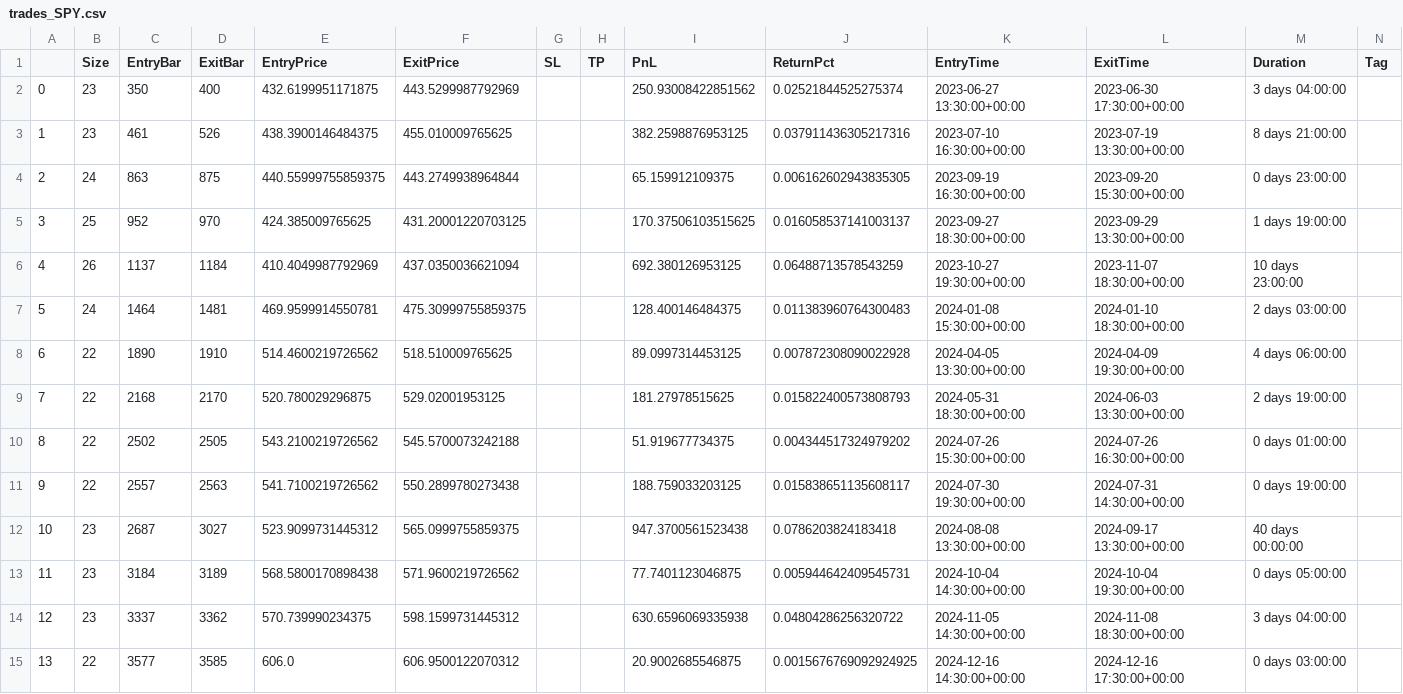
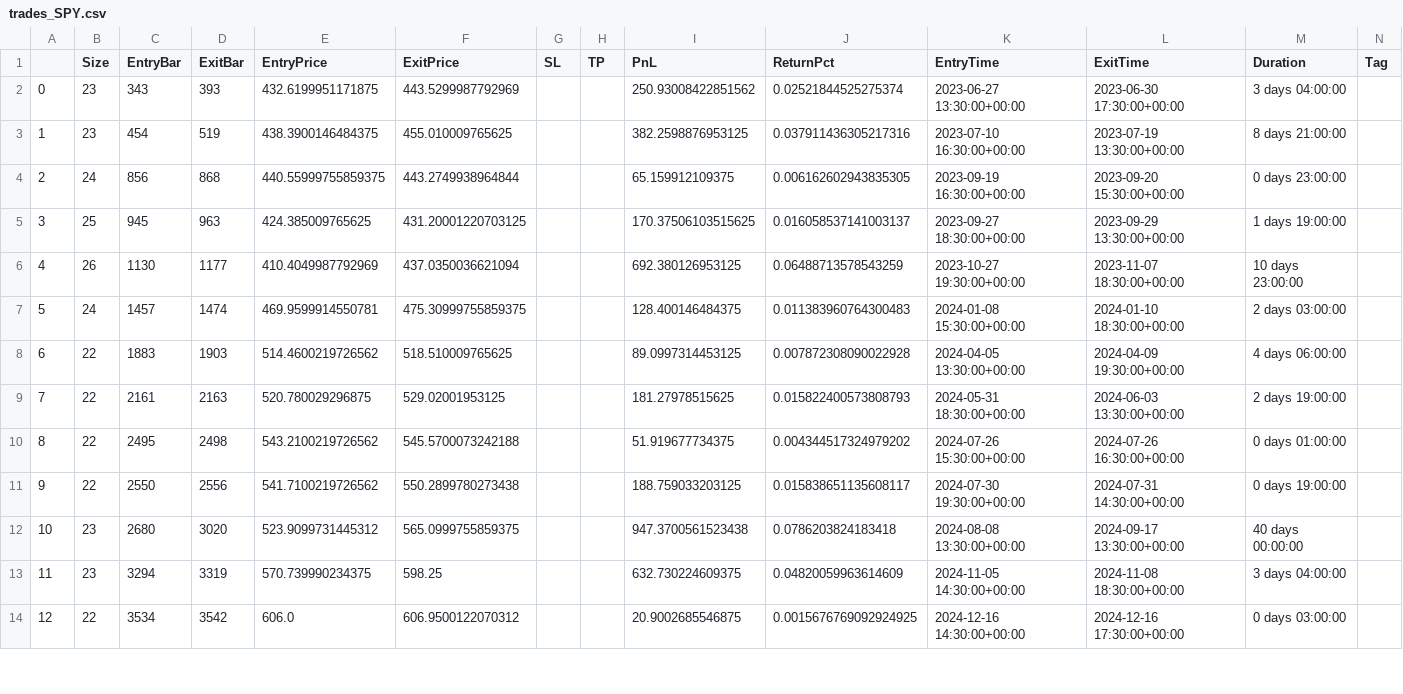
Before and after one commit to LinderCa/Notebooks_Trading, a CSV file: notebooks/data/backtesting/trades_SPY.csv, drawn as a sheet; only a part is shown; removed rows and columns are numbered as before the commit, all else as after; rows hold the shown columns only; the diff covers the shown part only; the diff names each change by its address in the sheet, - before the commit and + after, or states it on an @@ line.

Commit message:
Actualizar resultados del notebook

```diff
--- a/notebooks/data/backtesting/trades_SPY.csv
+++ b/notebooks/data/backtesting/trades_SPY.csv
-C2 (EntryBar): 350
+C2 (EntryBar): 343
-D2 (ExitBar): 400
+D2 (ExitBar): 393
-C3 (EntryBar): 461
+C3 (EntryBar): 454
-D3 (ExitBar): 526
+D3 (ExitBar): 519
-C4 (EntryBar): 863
+C4 (EntryBar): 856
-D4 (ExitBar): 875
+D4 (ExitBar): 868
-C5 (EntryBar): 952
+C5 (EntryBar): 945
-D5 (ExitBar): 970
+D5 (ExitBar): 963
-C6 (EntryBar): 1137
+C6 (EntryBar): 1130
-D6 (ExitBar): 1184
+D6 (ExitBar): 1177
-C7 (EntryBar): 1464
+C7 (EntryBar): 1457
-D7 (ExitBar): 1481
+D7 (ExitBar): 1474
-C8 (EntryBar): 1890
+C8 (EntryBar): 1883
-D8 (ExitBar): 1910
+D8 (ExitBar): 1903
-C9 (EntryBar): 2168
+C9 (EntryBar): 2161
-D9 (ExitBar): 2170
+D9 (ExitBar): 2163
-C10 (EntryBar): 2502
+C10 (EntryBar): 2495
-D10 (ExitBar): 2505
+D10 (ExitBar): 2498
-C11 (EntryBar): 2557
+C11 (EntryBar): 2550
-D11 (ExitBar): 2563
+D11 (ExitBar): 2556
-C12 (EntryBar): 2687
+C12 (EntryBar): 2680
-D12 (ExitBar): 3027
+D12 (ExitBar): 3020
-row 13: 11 | 23 | 3184 | 3189 | 568.5800170898438 | 571.9600219726562 |  |  | 77.7401123046875 | 0.005944642409545731 | 2024-10-04 14:30:00+00:00 | 2024-10-04 19:30:00+00:00 | 0 days 05:00:00
@@ column A renumbered from row 13 down @@
-C13 (EntryBar): 3337
+C13 (EntryBar): 3294
-D13 (ExitBar): 3362
+D13 (ExitBar): 3319
-F13 (ExitPrice): 598.1599731445312
+F13 (ExitPrice): 598.25
-I13 (PnL): 630.6596069335938
+I13 (PnL): 632.730224609375
-J13 (ReturnPct): 0.04804286256320722
+J13 (ReturnPct): 0.04820059963614609
-C14 (EntryBar): 3577
+C14 (EntryBar): 3534
-D14 (ExitBar): 3585
+D14 (ExitBar): 3542
```
Also changed, not shown: 17 edited cells elsewhere in this file, notebooks/data/backtesting/result.csv, notebooks/data/backtesting/trades_AAPL.csv, 5 other files.
